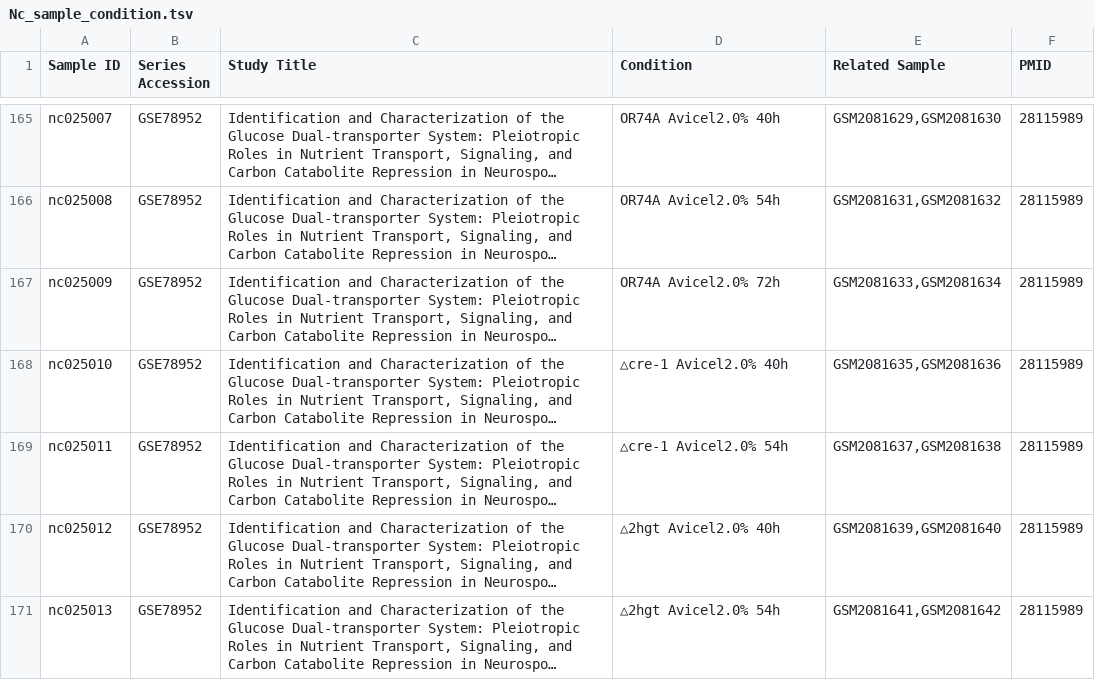
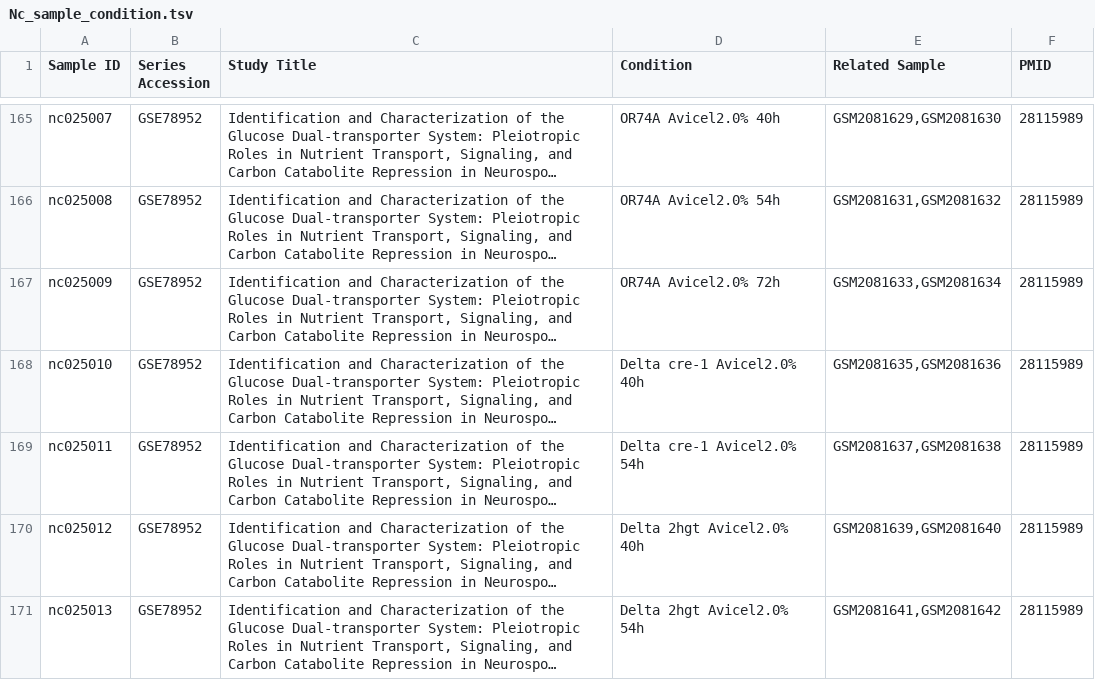
Before and after one commit to tibbdc/MTD, a TSV file: Search-add/Search Gene/转录组学信息/Nc_sample_condition.tsv, drawn as a sheet; only a part is shown, gaps mark what is left out; long unchanged cells end in …; the diff covers the shown part only; the diff names each change by its address in the sheet, - before the commit and + after, or states it on an @@ line.

```diff
--- a/Search-add/Search Gene/转录组学信息/Nc_sample_condition.tsv
+++ b/Search-add/Search Gene/转录组学信息/Nc_sample_condition.tsv
-D168 (Condition): △cre-1 Avicel2.0% 40h
+D168 (Condition): Delta cre-1 Avicel2.0% 40h
-D169 (Condition): △cre-1 Avicel2.0% 54h
+D169 (Condition): Delta cre-1 Avicel2.0% 54h
-D170 (Condition): △2hgt Avicel2.0% 40h
+D170 (Condition): Delta 2hgt Avicel2.0% 40h
-D171 (Condition): △2hgt Avicel2.0% 54h
+D171 (Condition): Delta 2hgt Avicel2.0% 54h
```
Also changed, not shown: 10 edited cells elsewhere in this file, Search-add/Search Gene/转录组学信息/Nc_sample.tsv, 2 other files.
